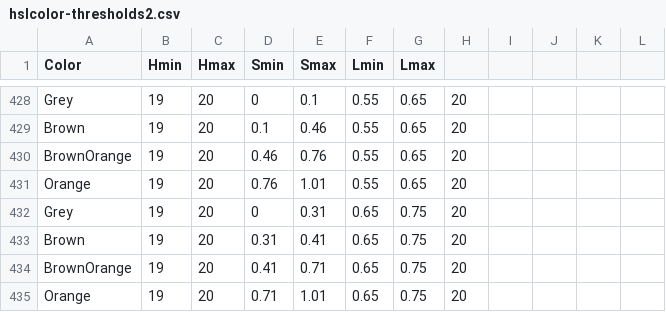
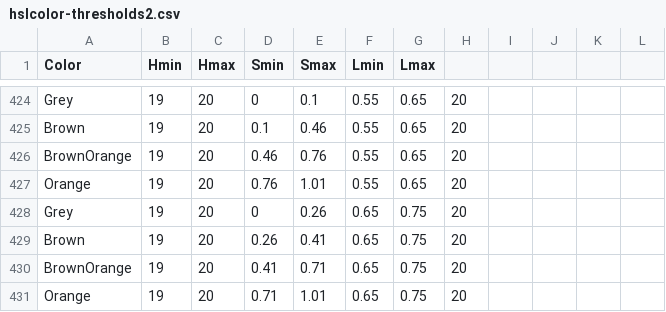
Before and after one commit to theunknowner/Thresholds, a CSV file: Thresholds/hslcolor-thresholds2.csv, drawn as a sheet; only a part is shown, gaps mark what is left out; the diff covers the shown part only.

```diff
--- a/Thresholds/hslcolor-thresholds2.csv
+++ b/Thresholds/hslcolor-thresholds2.csv
@@ -431,4 +427,4 @@ BrownOrange,19,20,0.46,0.76,0.55,0.65,20,,,,
 Orange,19,20,0.76,1.01,0.55,0.65,20,,,,
-Grey,19,20,0,0.31,0.65,0.75,20,,,,
-Brown,19,20,0.31,0.41,0.65,0.75,20,,,,
+Grey,19,20,0,0.26,0.65,0.75,20,,,,
+Brown,19,20,0.26,0.41,0.65,0.75,20,,,,
 BrownOrange,19,20,0.41,0.71,0.65,0.75,20,,,,
```
Also changed, not shown: 4 removed rows and 10 edited cells elsewhere in this file, Thresholds/entropy-thresholds.csv, 1 other file.
